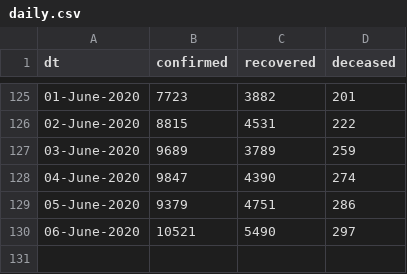
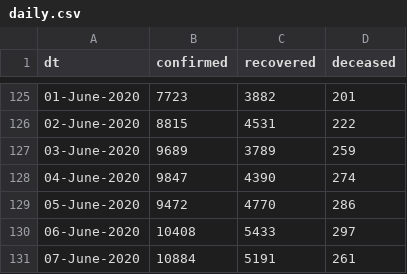
Before and after one commit to vsbabu/covid19_fb_ts, a CSV file: daily.csv, drawn as a sheet; only a part is shown, gaps mark what is left out.

```diff
--- a/daily.csv
+++ b/daily.csv
@@ -128,3 +128,4 @@ dt,confirmed,recovered,deceased
 04-June-2020,9847,4390,274
-05-June-2020,9379,4751,286
-06-June-2020,10521,5490,297
+05-June-2020,9472,4770,286
+06-June-2020,10408,5433,297
+07-June-2020,10884,5191,261
```
Also changed, not shown: ka.csv, kl.csv, 31 other files.
